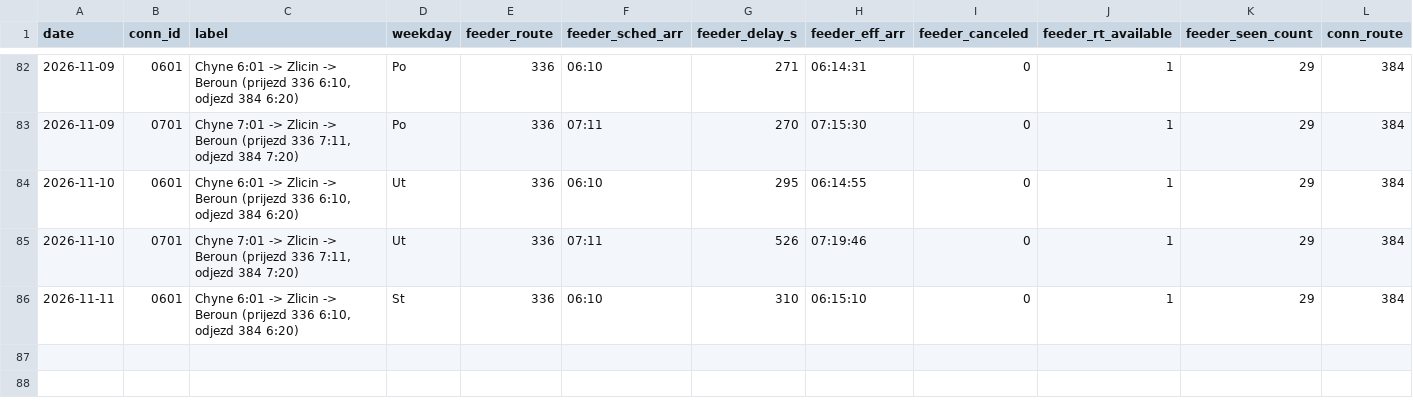
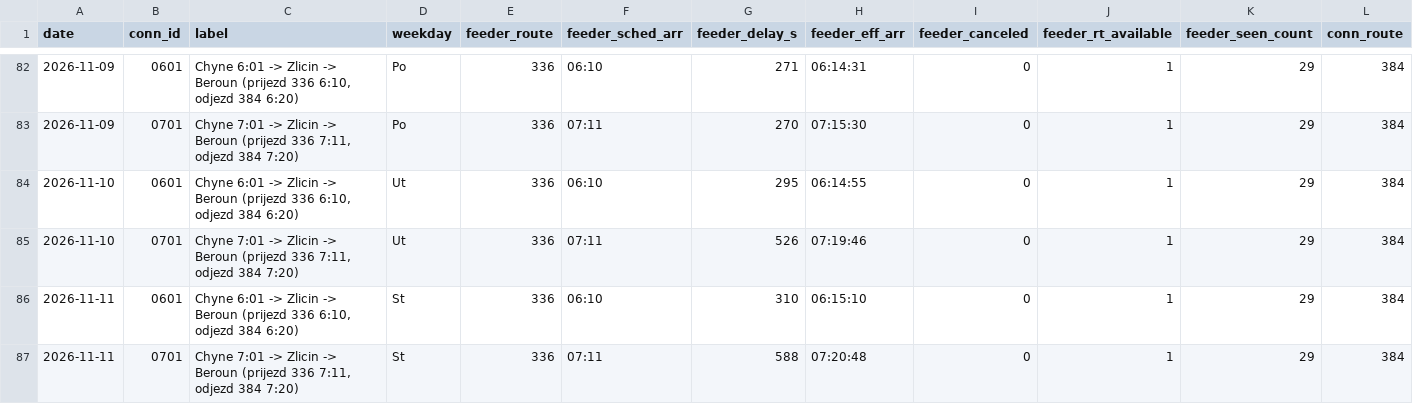
Before and after one commit to JindraKK/pid-transfer-monitor, a CSV file: data/results.csv, drawn as a sheet; only a part is shown, gaps mark what is left out; rows hold the shown columns only; the diff names each change by its address in the sheet, - before the commit and + after, or states it on an @@ line.

```diff
--- a/data/results.csv
+++ b/data/results.csv
+row 87: 2026-11-11 | 0701 | Chyne 7:01 -> Zlicin -> Beroun (prijezd 336 7:11, odjezd 384 7:20) | St | 336 | 07:11 | 588 | 07:20:48 | 0 | 1 | 29 | 384
```
Also changed, not shown: 1 other file.
